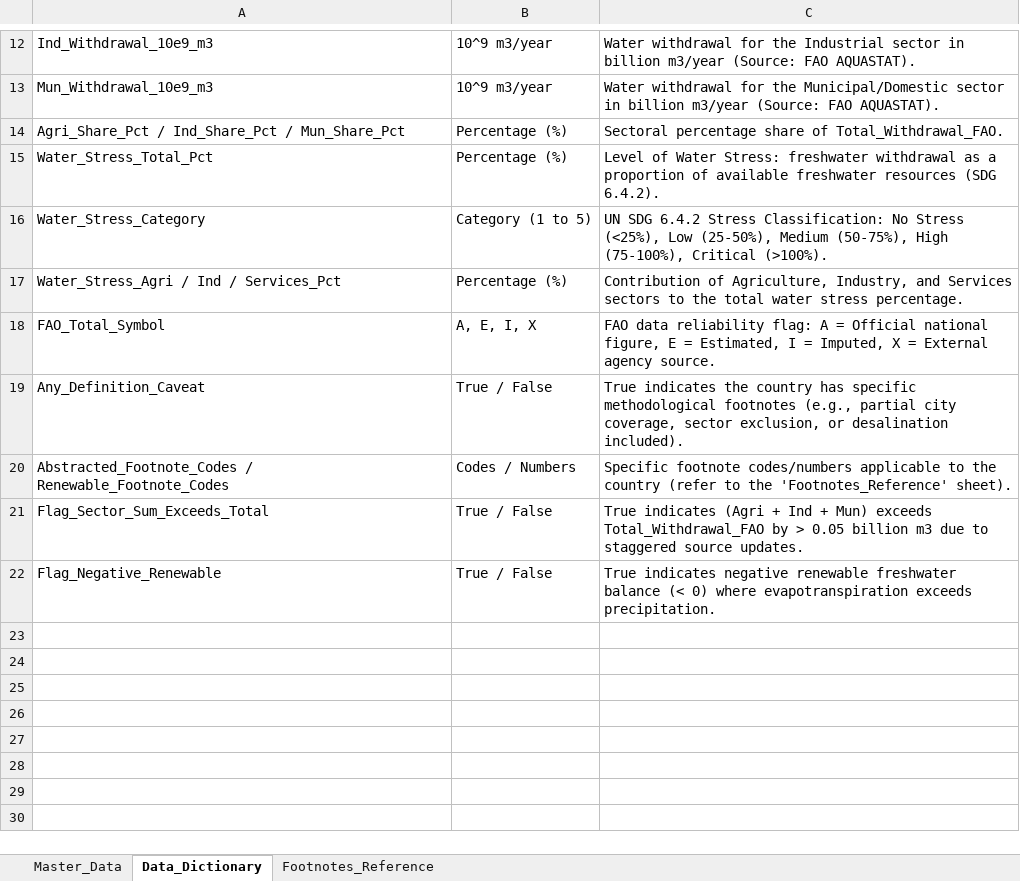
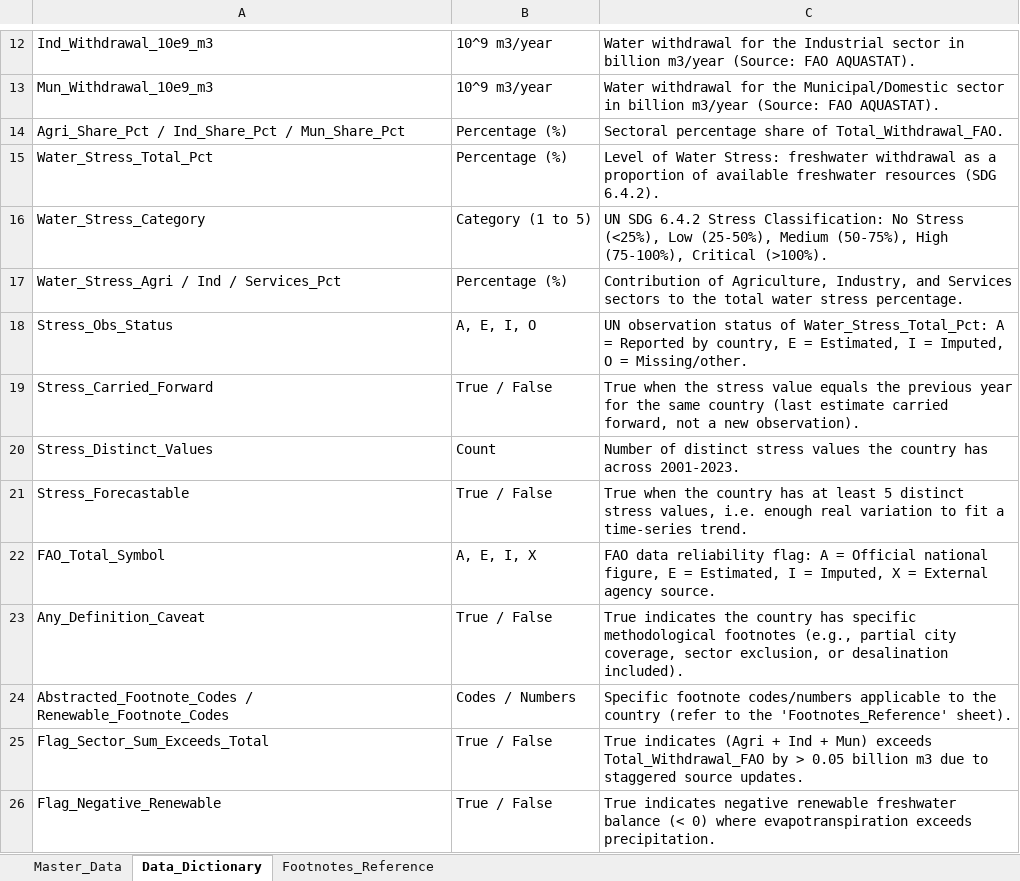
Before and after one commit to petikovacs/data_analysis, an Excel workbook: data/processed/Master_Global_Water_Dataset_2001_2023.xlsx, sheet Data_Dictionary, drawn as a sheet; only a part is shown, gaps mark what is left out; values as stored, in another font and other column widths than the file's, no borders; the diff names each change by its address in the sheet, - before the commit and + after, or states it on an @@ line.

Commit message:
fix: complete cleaning pipeline export and add water stress quality flags
- Restore the truncated export step (CSV + 3-sheet Excel workbook)

- Stop UNSD footnote rows (1, 4, 8, ...) being parsed as M49 country codes

- Add Stress_Obs_Status, Stress_Carried_Forward, Stress_Distinct_Values, Stress_Forecastable

- Update README data dictionary, setup steps and caveats

```diff
--- a/data/processed/Master_Global_Water_Dataset_2001_2023.xlsx (sheet Data_Dictionary)
+++ b/data/processed/Master_Global_Water_Dataset_2001_2023.xlsx (sheet Data_Dictionary)
+row 18: Stress_Obs_Status | A, E, I, O | UN observation status of Water_Stress_Total_Pct: A = Reported by country, E = Estimated, I = Imputed, O = Missing/other.
+row 19: Stress_Carried_Forward | True / False | True when the stress value equals the previous year for the same country (last estimate carried forward, not a new observation).
+row 20: Stress_Distinct_Values | Count | Number of distinct stress values the country has across 2001-2023.
+row 21: Stress_Forecastable | True / False | True when the country has at least 5 distinct stress values, i.e. enough real variation to fit a time-series trend.
```
Also changed, not shown: sheet Master_Data, 3 other files.
